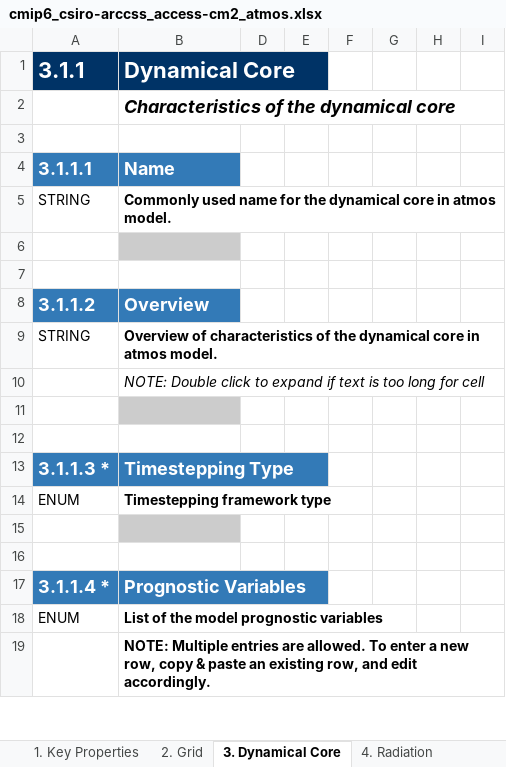
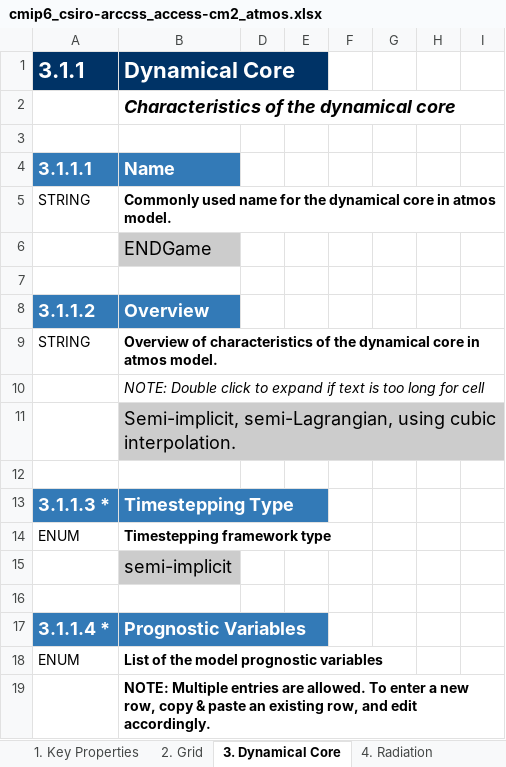
Before and after one commit to ES-DOC-INSTITUTIONAL/csiro-arccss, an Excel workbook: cmip6/models/access-cm2/cmip6_csiro-arccss_access-cm2_atmos.xlsx, sheet 3. Dynamical Core, drawn as a sheet; only a part is shown; values as stored, in another font and other column widths than the file's, no borders; the diff covers the shown part only; the diff names each change by its address in the sheet, - before the commit and + after, or states it on an @@ line.

```diff
--- a/cmip6/models/access-cm2/cmip6_csiro-arccss_access-cm2_atmos.xlsx (sheet 3. Dynamical Core)
+++ b/cmip6/models/access-cm2/cmip6_csiro-arccss_access-cm2_atmos.xlsx (sheet 3. Dynamical Core)
-B6 (Dynamical Core): (empty)
+B6 (Dynamical Core): ENDGame
-B11 (Dynamical Core): (empty)
+B11 (Dynamical Core): Semi-implicit, semi-Lagrangian, using cubic interpolation.
-B15 (Dynamical Core): (empty)
+B15 (Dynamical Core): semi-implicit
```
Also changed, not shown: 4 added rows, 36 edited cells and cell formats elsewhere in this sheet, sheet 4. Radiation, sheet 5. Turbulence Convection, sheet 7. Cloud Scheme, sheet 6. Microphysics Precipitation, sheet 9. Gravity Waves, sheet Parties & Citations, 5 more sheets, cmip6/models/access-cm2/cmip6_csiro-arccss_access-cm2_aerosol.xlsx, cmip6/models/access-cm2/cmip6_csiro-arccss_access-cm2_land.xlsx, 3 other files.
